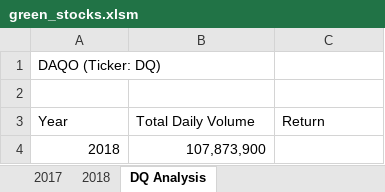
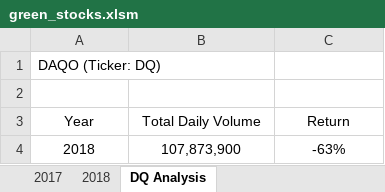
Before and after one commit to CLAMONT73/Stock-Analysis, an Excel workbook: green_stocks.xlsm, sheet DQ Analysis, drawn as a sheet; values as stored, in another font and other column widths than the file's, no borders; the diff names each change by its address in the sheet, - before the commit and + after, or states it on an @@ line.

Commit message:
Find DQ's Yearly Return
Find DQ's yearly return by using starting and ending price by using logical operators.

```diff
--- a/green_stocks.xlsm (sheet DQ Analysis)
+++ b/green_stocks.xlsm (sheet DQ Analysis)
-A3:C3 alignment: left
+A3:C3 alignment: center
-A4:B4 alignment: right
+A4:B4 alignment: center
-C4 (Return): (empty)
+C4 (Return): -63%
```
